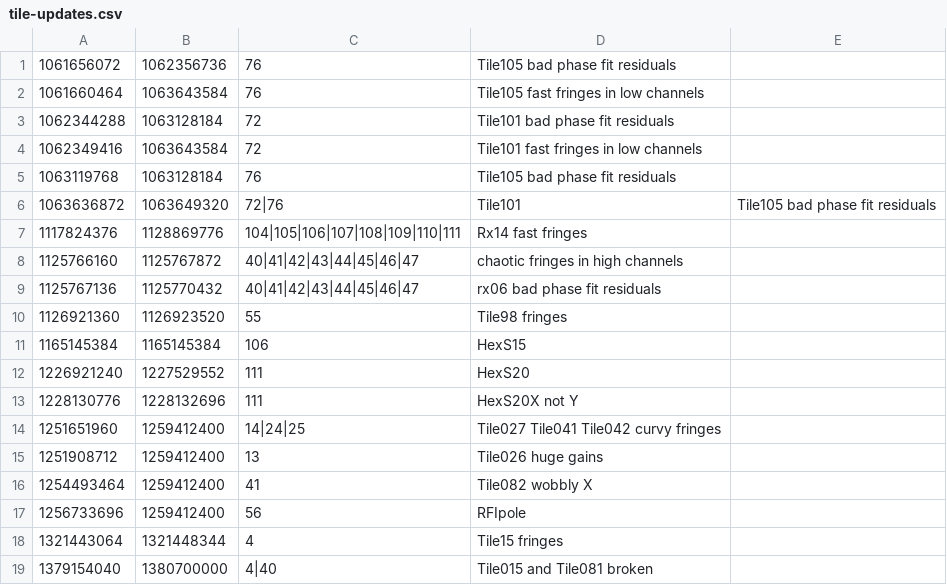
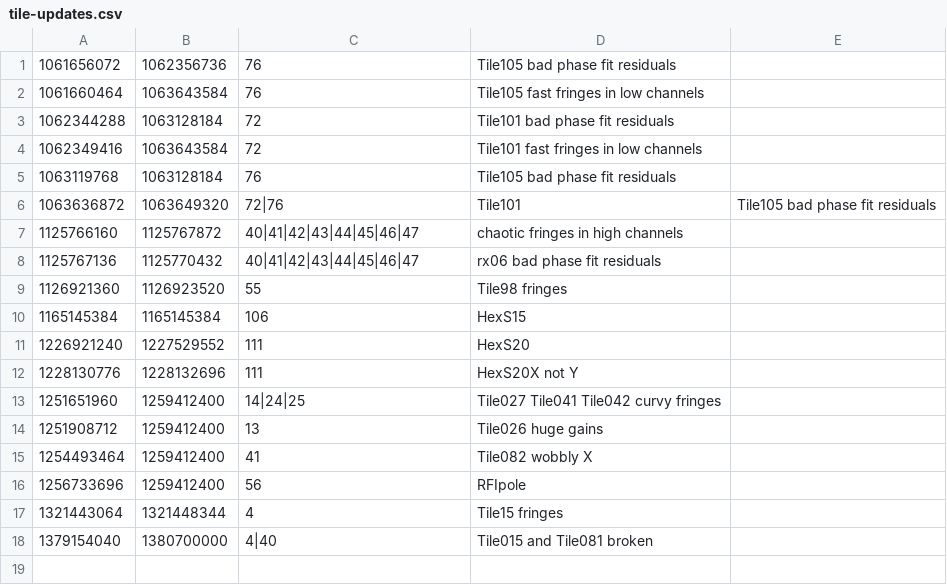
Before and after one commit to MWATelescope/MWAEoR-Pipeline, a CSV file: tile-updates.csv, drawn as a sheet; the diff names each change by its address in the sheet, - before the commit and + after, or states it on an @@ line.

```diff
--- a/tile-updates.csv
+++ b/tile-updates.csv
-row 7: 1117824376 | 1128869776 | 104|105|106|107|108|109|110|111 | Rx14 fast fringes
```
Also changed, not shown: quality-updates.csv, 1 other file.
